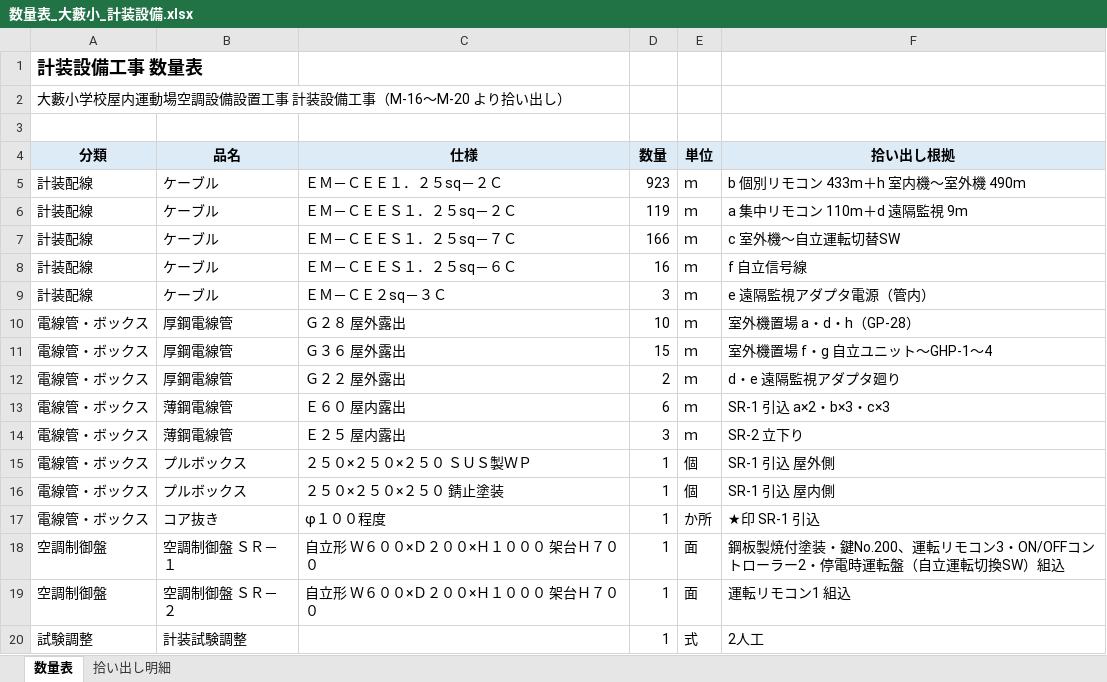
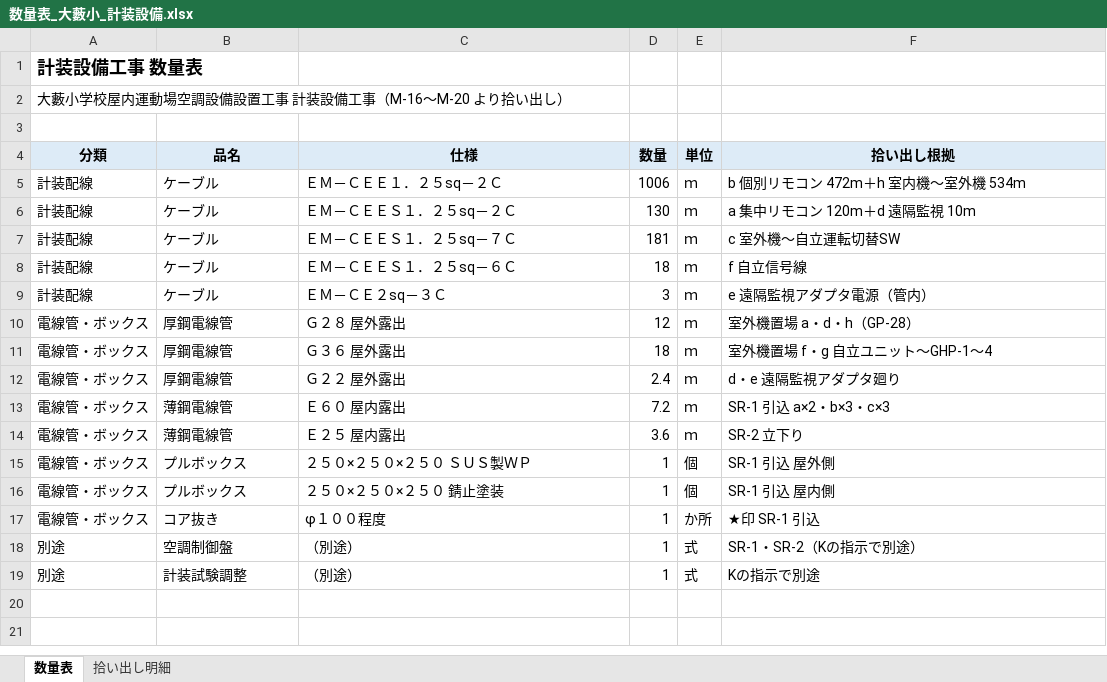
Before and after one commit to kawaguchidenki001/kd-mitsumori, an Excel workbook: 見積/数量表_大藪小_計装設備.xlsx, sheet 数量表, drawn as a sheet; values as stored, in another font and other column widths than the file's, no borders; removed rows and columns are numbered as before the commit, all else as after; the diff names each change by its address in the sheet, - before the commit and + after, or states it on an @@ line.

```diff
--- a/見積/数量表_大藪小_計装設備.xlsx (sheet 数量表)
+++ b/見積/数量表_大藪小_計装設備.xlsx (sheet 数量表)
-D5 (数量): 923
+D5 (数量): 1006
-F5 (拾い出し根拠): b 個別リモコン 433m＋h 室内機～室外機 490m
+F5 (拾い出し根拠): b 個別リモコン 472m＋h 室内機～室外機 534m
-D6 (数量): 119
+D6 (数量): 130
-F6 (拾い出し根拠): a 集中リモコン 110m＋d 遠隔監視 9m
+F6 (拾い出し根拠): a 集中リモコン 120m＋d 遠隔監視 10m
-D7 (数量): 166
+D7 (数量): 181
-D8 (数量): 16
+D8 (数量): 18
-D10 (数量): 10
+D10 (数量): 12
-D11 (数量): 15
+D11 (数量): 18
-D12 (数量): 2
+D12 (数量): 2.4
-D13 (数量): 6
+D13 (数量): 7.2
-D14 (数量): 3
+D14 (数量): 3.6
-row 18: 空調制御盤 | 空調制御盤 ＳＲ－１ | 自立形 Ｗ６００×Ｄ２００×Ｈ１０００ 架台Ｈ７００ | 1 | 面 | 鋼板製焼付塗装・鍵No.200、運転リモコン3・ON/OFFコントローラー2・停電時運転盤（自立運転切換SW）組込
-row 19: 空調制御盤 | 空調制御盤 ＳＲ－２ | 自立形 Ｗ６００×Ｄ２００×Ｈ１０００ 架台Ｈ７００ | 1 | 面 | 運転リモコン1 組込
-row 20: 試験調整 | 計装試験調整 |  | 1 | 式 | 2人工
+row 18: 別途 | 空調制御盤 | （別途） | 1 | 式 | SR-1・SR-2（Kの指示で別途）
+row 19: 別途 | 計装試験調整 | （別途） | 1 | 式 | Kの指示で別途
```
Also changed, not shown: sheet 拾い出し明細, 4 other files.
